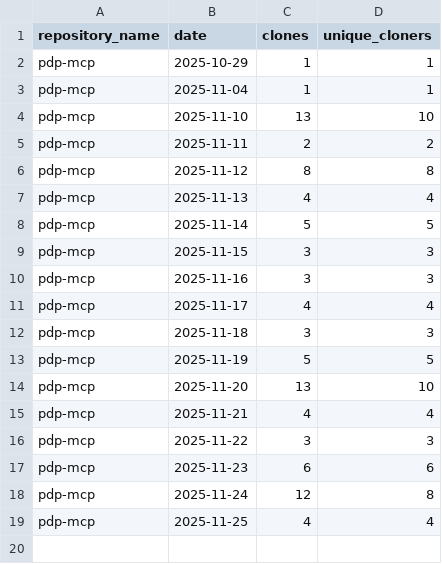
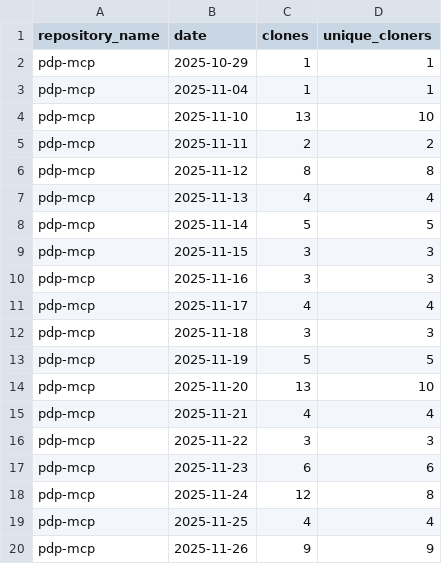
Before and after one commit to jpmorgan-payments/pdp-mcp, a CSV file: metrics/clone-stats-sorted.csv, drawn as a sheet; the diff names each change by its address in the sheet, - before the commit and + after, or states it on an @@ line.

```diff
--- a/metrics/clone-stats-sorted.csv
+++ b/metrics/clone-stats-sorted.csv
+row 20: pdp-mcp | 2025-11-26 | 9 | 9
```
Also changed, not shown: metrics/clone-stats.csv, metrics/traffic-stats-sorted.csv, 1 other file.
